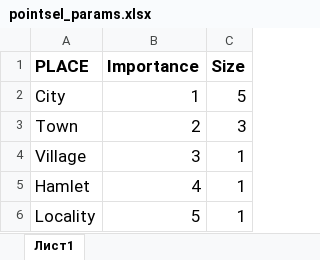
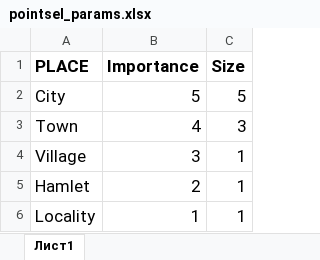
Before and after one commit to tsamsonov/gen-course, an Excel workbook: tables/pointsel_params.xlsx, sheet Лист1, drawn as a sheet; values as stored, in another font and other column widths than the file's, no borders; the diff names each change by its address in the sheet, - before the commit and + after, or states it on an @@ line.

```diff
--- a/tables/pointsel_params.xlsx (sheet Лист1)
+++ b/tables/pointsel_params.xlsx (sheet Лист1)
-B2 (Importance): 1
+B2 (Importance): 5
-B3 (Importance): 2
+B3 (Importance): 4
-B5 (Importance): 4
+B5 (Importance): 2
-B6 (Importance): 5
+B6 (Importance): 1
```
Also changed, not shown: 5 other files.
